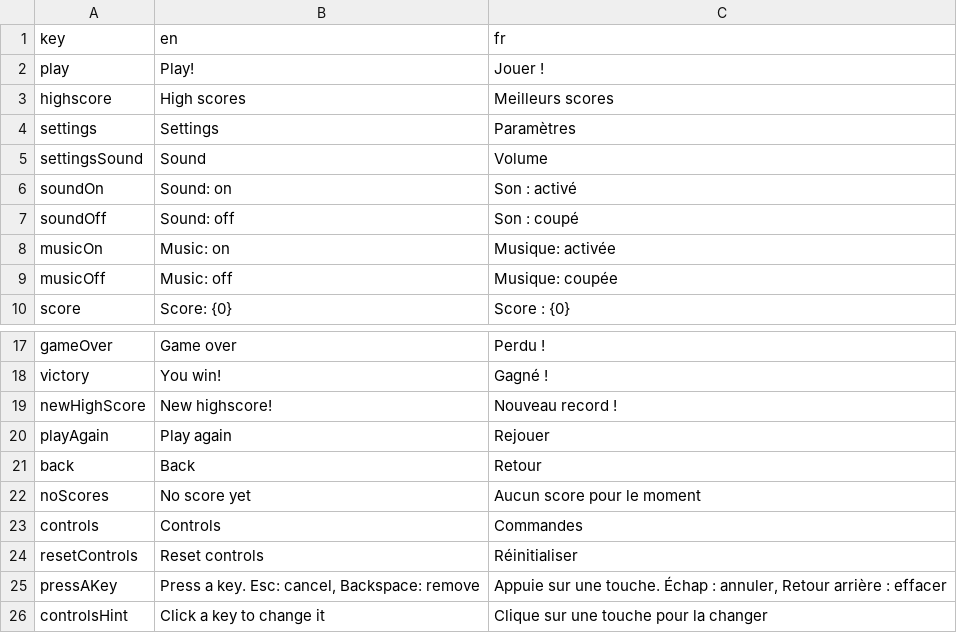
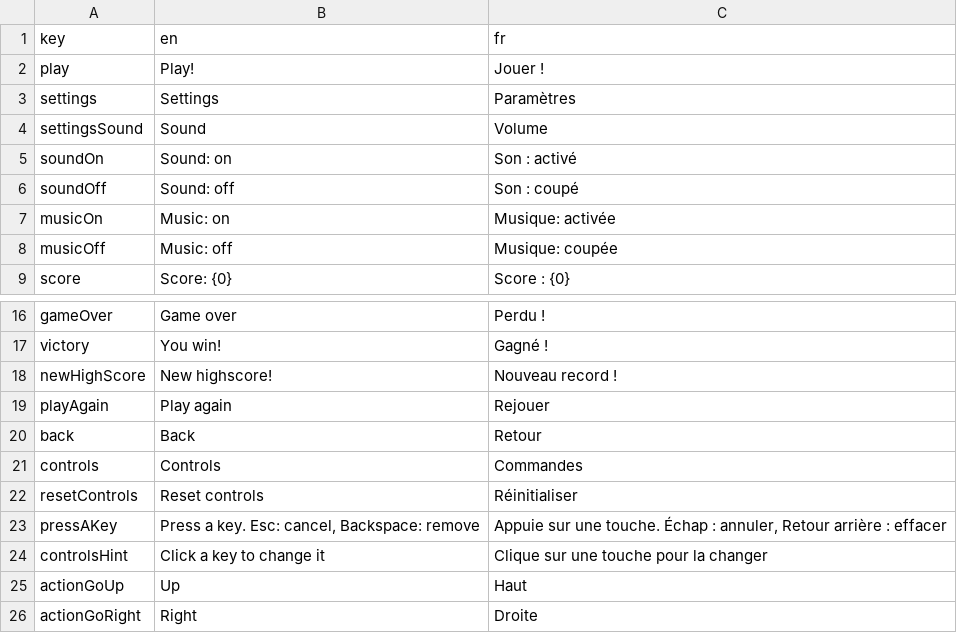
Before and after one commit to ArthurCaron/Snake, a CSV file: sourceAssets/i18n/translations.csv, drawn as a sheet; only a part is shown, gaps mark what is left out; the shorter side is filled out with more unchanged rows.

Commit message:
Keep only the best score, and drop the scores page
The scores page listed the ten best scores, and the main menu already shows the best one. The page, its button and its texts go away, and the save keeps only the best score.

```diff
--- a/sourceAssets/i18n/translations.csv
+++ b/sourceAssets/i18n/translations.csv
@@ -2,3 +2,2 @@ key,en,fr
 play,Play!,Jouer !
-highscore,High scores,Meilleurs scores
 settings,Settings,Paramètres
@@ -21,3 +20,2 @@ playAgain,Play again,Rejouer
 back,Back,Retour
-noScores,No score yet,Aucun score pour le moment
 controls,Controls,Commandes
```
Also changed, not shown: 8 other files.
